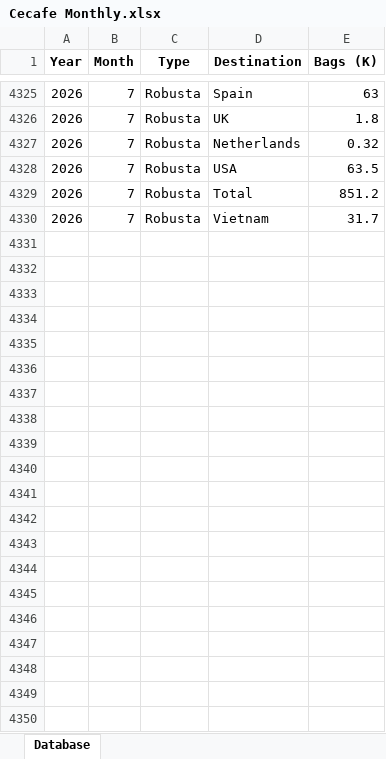
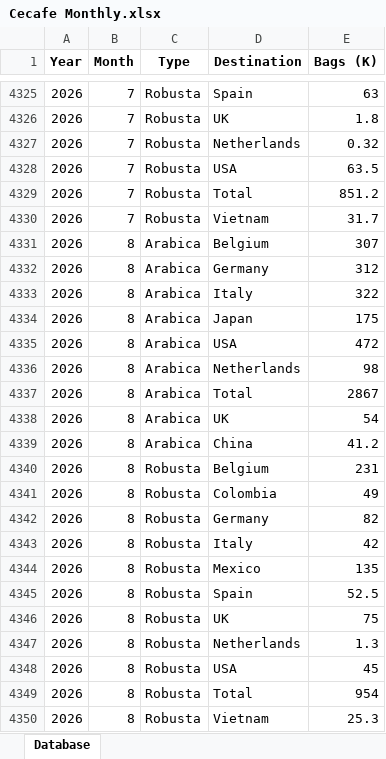
Before and after one commit to virataryaa/Cecafe-Monthly, an Excel workbook: Database/Cecafe Monthly.xlsx, sheet Database, drawn as a sheet; only a part is shown, gaps mark what is left out; values as stored, in another font and other column widths than the file's, no borders; the diff names each change by its address in the sheet, - before the commit and + after, or states it on an @@ line.

Commit message:
Data update 2026-09-11 10:11

```diff
--- a/Database/Cecafe Monthly.xlsx (sheet Database)
+++ b/Database/Cecafe Monthly.xlsx (sheet Database)
+row 4331: 2026 | 8 | Arabica | Belgium | 307
+row 4332: 2026 | 8 | Arabica | Germany | 312
+row 4333: 2026 | 8 | Arabica | Italy | 322
+row 4334: 2026 | 8 | Arabica | Japan | 175
+row 4335: 2026 | 8 | Arabica | USA | 472
+row 4336: 2026 | 8 | Arabica | Netherlands | 98
+row 4337: 2026 | 8 | Arabica | Total | 2867
+row 4338: 2026 | 8 | Arabica | UK | 54
+row 4339: 2026 | 8 | Arabica | China | 41.2
+row 4340: 2026 | 8 | Robusta | Belgium | 231
+row 4341: 2026 | 8 | Robusta | Colombia | 49
+row 4342: 2026 | 8 | Robusta | Germany | 82
+row 4343: 2026 | 8 | Robusta | Italy | 42
+row 4344: 2026 | 8 | Robusta | Mexico | 135
+row 4345: 2026 | 8 | Robusta | Spain | 52.5
+row 4346: 2026 | 8 | Robusta | UK | 75
+row 4347: 2026 | 8 | Robusta | Netherlands | 1.3
+row 4348: 2026 | 8 | Robusta | USA | 45
+row 4349: 2026 | 8 | Robusta | Total | 954
+row 4350: 2026 | 8 | Robusta | Vietnam | 25.3
```
